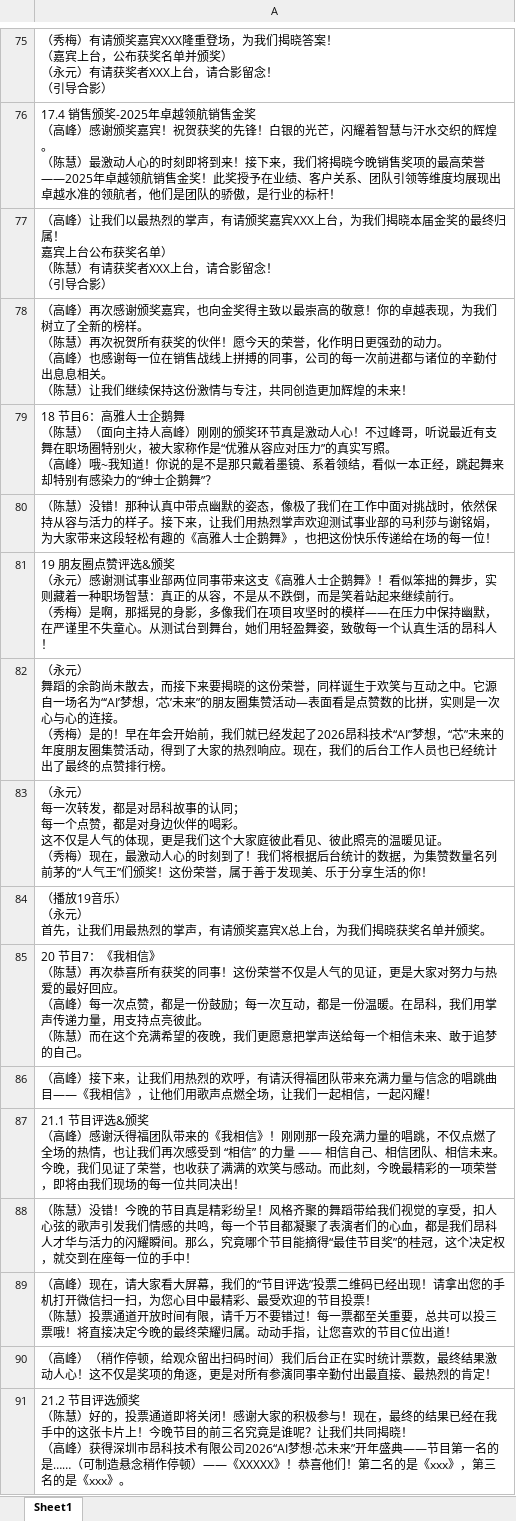
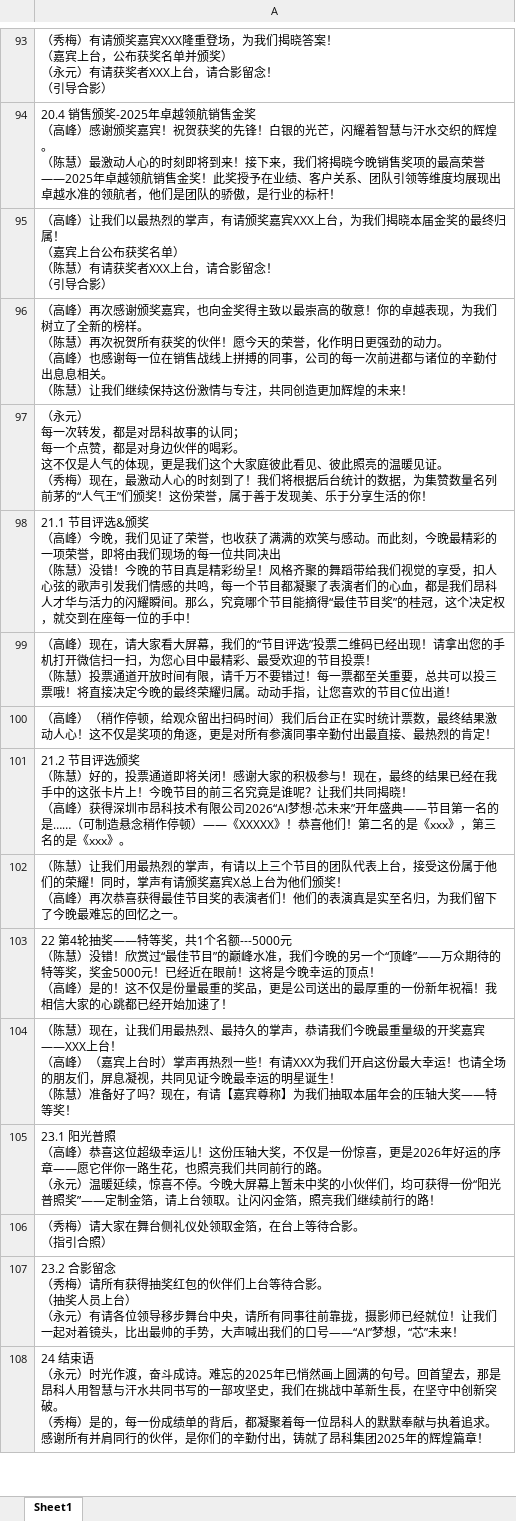
Before and after one commit to onecoin9/Constantine-projects, an Excel workbook: Owl/主持人手卡.xlsx, sheet Sheet1, drawn as a sheet; only a part is shown, gaps mark what is left out; the shorter side is filled out with more unchanged rows; values as stored, in another font and other column widths than the file's, no borders; removed rows and columns are numbered as before the commit, all else as after; ↵ is a line break in a cell; the diff covers the shown part only; the diff names each change by its address in the sheet, - before the commit and + after, or states it on an @@ line.

```diff
--- a/Owl/主持人手卡.xlsx (sheet Sheet1)
+++ b/Owl/主持人手卡.xlsx (sheet Sheet1)
-A94: 17.4 销售颁奖…
+A94: 20.4 销售颁奖…
-A95: …归属！ ↵ 嘉宾上台…
+A95: …归属！ ↵ （嘉宾上台…
-row 79: 18 节目6：高雅人士企鹅舞 ↵ （陈慧）（面向主持人高峰）刚刚的颁奖环节真是激动人心！不过峰哥，听说最近有支舞在职场圈特别火，被大家称作是“优雅从容应对压力”的真实写照。 ↵ （高峰）哦~我知道！你说的是不是那只戴着墨镜、系着领结，看似一本正经，跳起舞来却特别有感染力的“绅士企鹅舞”？
-row 80: （陈慧）没错！那种认真中带点幽默的姿态，像极了我们在工作中面对挑战时，依然保持从…
+row 44: （陈慧）没错！那种认真中带点幽默的姿态，像极了我们在工作中面对挑战时，依然保持从…
-row 81: 19 朋友圈点赞评选&颁奖 ↵ （永元）感谢测试事业部两位同事带来这支《高雅人士企鹅舞》！看似笨拙的舞步，实则藏着一种职场智慧：真正的从容，不是从不跌倒，而是笑着站起来继续前行。 ↵ （秀梅）是啊，那摇晃的身影，多像我们在项目攻坚时的模样——在压力中保持幽默，在严谨里不失童心。从测试台到舞台，她们用轻盈舞姿，致敬每一个认真生活的昂科人！
-row 82: （永元） ↵ 舞蹈的余韵尚未散去，而接下来要揭晓的这份荣誉，同样诞生于欢笑与互动之中。它源自一场名为“‘AI’梦想，‘芯’未来”的朋友圈集赞活动—表面看是点赞数的比拼，实则是一次心与心的连接。 ↵ （秀梅）是的！早在年会开始前，我们就已经发起了2026昂科技术“AI”梦想，“芯”未来的年度朋友圈集赞活动，得到了大家的热烈响应。现在，我们的后台工作人员也已经统计出了最终的点赞排行榜。
-A98: （播放19音乐） ↵ （永元） ↵ 首先，让我们用最热烈的掌声，有请颁奖嘉宾X总上台，为我们揭晓获奖名单并颁奖。
+A98: 21.1 节目评选&颁奖 ↵ （高峰）今晚，我们见证了荣誉，也收获了满满的欢笑与感动。而此刻，今晚最精彩的一项荣誉，即将由我们现场的每一位共同决出 ↵ （陈慧）没错！今晚的节目真是精彩纷呈！风格齐聚的舞蹈带给我们视觉的享受，扣人心弦的歌声引发我们情感的共鸣，每一个节目都凝聚了表演者们的心血，都是我们昂科人才华与活力的闪耀瞬间。那么，究竟哪个节目能摘得“最佳节目奖”的桂冠，这个决定权，就交到在座每一位的手中！
-row 85: 20 节目7：《我相信》 ↵ （陈慧）再次恭喜所有获奖的同事！这份荣誉不仅是人气的见证，更是大家对努力与热爱的最好回应。 ↵ （高峰）每一次点赞，都是一份鼓励；每一次互动，都是一份温暖。在昂科，我们用掌声传递力量，用支持点亮彼此。 ↵ （陈慧）而在这个充满希望的夜晚，我们更愿意把掌声送给每一个相信未来、敢于追梦的自己。
-row 86: （高峰）接下来，让我们用热烈的欢呼，有请沃得福团队带来充满力量与信念的唱跳曲目——《我相信》，让他们用歌声点燃全场，让我们一起相信，一起闪耀！
-row 87: 21.1 节目评选&颁奖 ↵ （高峰）感谢沃得福团队带来的《我相信》！刚刚那一段充满力量的唱跳，不仅点燃了全场的热情，也让我们再次感受到 “相信” 的力量 —— 相信自己、相信团队、相信未来。今晚，我们见证了荣誉，也收获了满满的欢笑与感动。而此刻，今晚最精彩的一项荣誉，即将由我们现场的每一位共同决出！
-row 88: （陈慧）没错！今晚的节目真是精彩纷呈！风格齐聚的舞蹈带给我们视觉的享受，扣人心弦的歌声引发我们情感的共鸣，每一个节目都凝聚了表演者们的心血，都是我们昂科人才华与活力的闪耀瞬间。那么，究竟哪个节目能摘得“最佳节目奖”的桂冠，这个决定权，就交到在座每一位的手中！
```
Also changed, not shown: 17 added rows, 58 edited cells and cell formats elsewhere in this sheet, 1 other file.
